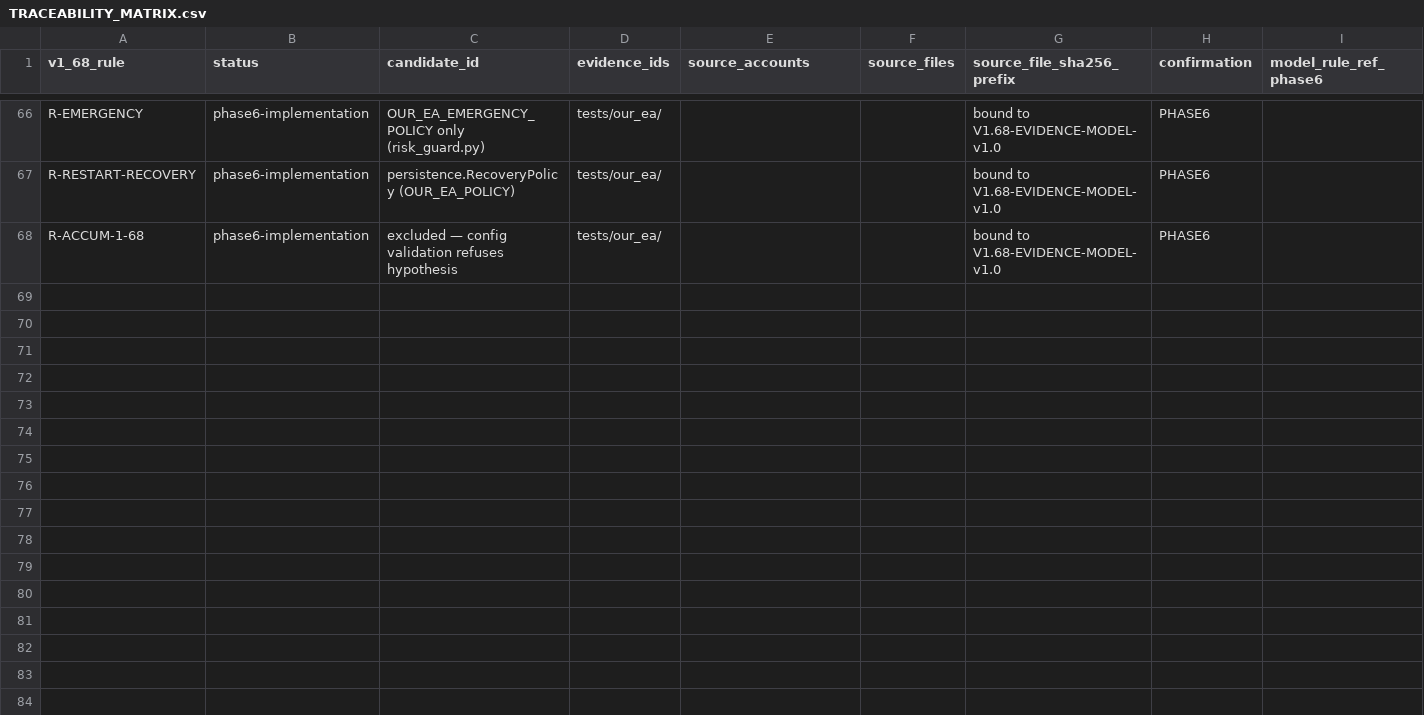
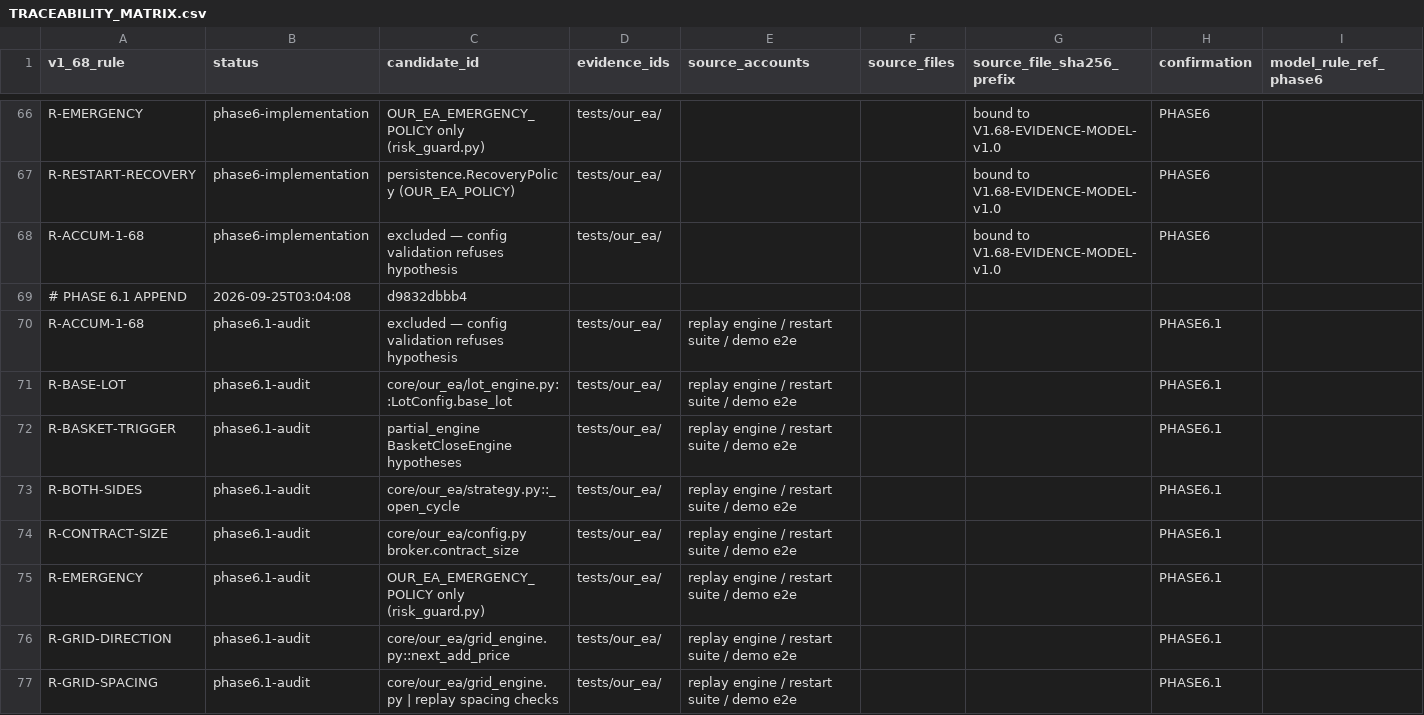
Before and after one commit to projectcreatorai1-th/sniper-web, a CSV file: TRACEABILITY_MATRIX.csv, drawn as a sheet; only a part is shown, gaps mark what is left out; the diff covers the shown part only.

Commit message:
phase6.1-final-audit: gates A-U 21/21 PASS — rule registry 16/16 traced, integrity hash chain + tamper detection, 594 tests green, manifest refreshed to DEMO_CANDIDATE (0FBBE408…), final report

```diff
--- a/TRACEABILITY_MATRIX.csv
+++ b/TRACEABILITY_MATRIX.csv
@@ -68 +68,10 @@ R-RESTART-RECOVERY,phase6-implementation,persistence.RecoveryPolicy (OUR_EA_POLI
 R-ACCUM-1-68,phase6-implementation,excluded — config validation refuses hypothesis,tests/our_ea/,,,bound to V1.68-EVIDENCE-MODEL-v1.0,PHASE6
+# PHASE 6.1 APPEND,2026-09-25T03:04:08,d9832dbbb4
+R-ACCUM-1-68,phase6.1-audit,excluded — config validation refuses hypothesis,tests/our_ea/,replay engine / restart suite / demo e2e,,,PHASE6.1
+R-BASE-LOT,phase6.1-audit,core/our_ea/lot_engine.py::LotConfig.base_lot,tests/our_ea/,replay engine / restart suite / demo e2e,,,PHASE6.1
+R-BASKET-TRIGGER,phase6.1-audit,partial_engine BasketCloseEngine hypotheses,tests/our_ea/,replay engine / restart suite / demo e2e,,,PHASE6.1
+R-BOTH-SIDES,phase6.1-audit,core/our_ea/strategy.py::_open_cycle,tests/our_ea/,replay engine / restart suite / demo e2e,,,PHASE6.1
+R-CONTRACT-SIZE,phase6.1-audit,core/our_ea/config.py broker.contract_size,tests/our_ea/,replay engine / restart suite / demo e2e,,,PHASE6.1
+R-EMERGENCY,phase6.1-audit,OUR_EA_EMERGENCY_POLICY only (risk_guard.py),tests/our_ea/,replay engine / restart suite / demo e2e,,,PHASE6.1
+R-GRID-DIRECTION,phase6.1-audit,core/our_ea/grid_engine.py::next_add_price,tests/our_ea/,replay engine / restart suite / demo e2e,,,PHASE6.1
+R-GRID-SPACING,phase6.1-audit,core/our_ea/grid_engine.py | replay spacing checks,tests/our_ea/,replay engine / restart suite / demo e2e,,,PHASE6.1
```
Also changed, not shown: 8 added rows elsewhere in this file, 4 other files.
